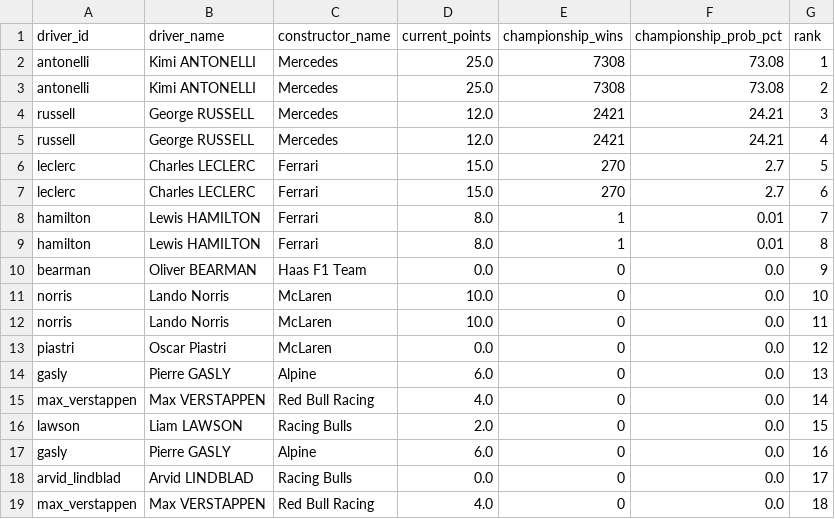
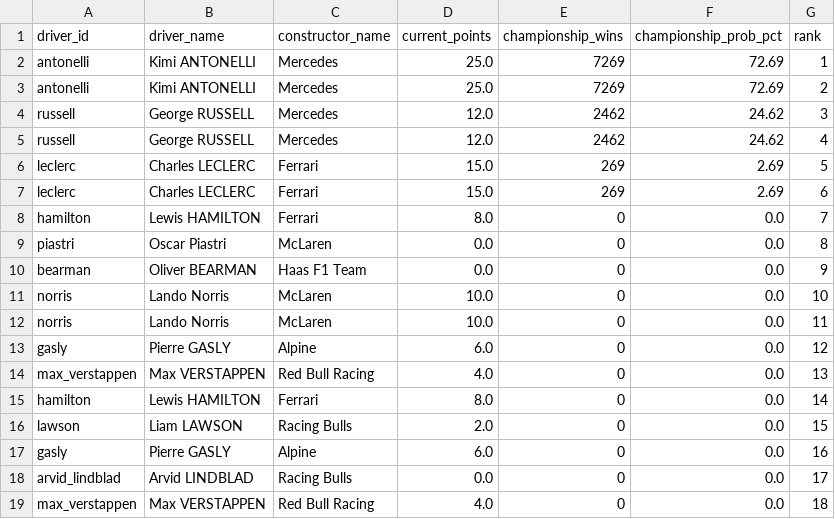
Before and after one commit to sreemaanshivkirth05/f1-predictor, a CSV file: data/championship_probabilities.csv, drawn as a sheet; only a part is shown.

```diff
--- a/data/championship_probabilities.csv
+++ b/data/championship_probabilities.csv
@@ -1,10 +1,10 @@
 driver_id,driver_name,constructor_name,current_points,championship_wins,championship_prob_pct,rank
-antonelli,Kimi ANTONELLI,Mercedes,25.0,7308,73.08,1
-antonelli,Kimi ANTONELLI,Mercedes,25.0,7308,73.08,2
-russell,George RUSSELL,Mercedes,12.0,2421,24.21,3
-russell,George RUSSELL,Mercedes,12.0,2421,24.21,4
-leclerc,Charles LECLERC,Ferrari,15.0,270,2.7,5
-leclerc,Charles LECLERC,Ferrari,15.0,270,2.7,6
-hamilton,Lewis HAMILTON,Ferrari,8.0,1,0.01,7
-hamilton,Lewis HAMILTON,Ferrari,8.0,1,0.01,8
+antonelli,Kimi ANTONELLI,Mercedes,25.0,7269,72.69,1
+antonelli,Kimi ANTONELLI,Mercedes,25.0,7269,72.69,2
+russell,George RUSSELL,Mercedes,12.0,2462,24.62,3
+russell,George RUSSELL,Mercedes,12.0,2462,24.62,4
+leclerc,Charles LECLERC,Ferrari,15.0,269,2.69,5
+leclerc,Charles LECLERC,Ferrari,15.0,269,2.69,6
+hamilton,Lewis HAMILTON,Ferrari,8.0,0,0.0,7
+piastri,Oscar Piastri,McLaren,0.0,0,0.0,8
 bearman,Oliver BEARMAN,Haas F1 Team,0.0,0,0.0,9
@@ -12,5 +12,5 @@ norris,Lando Norris,McLaren,10.0,0,0.0,10
 norris,Lando Norris,McLaren,10.0,0,0.0,11
-piastri,Oscar Piastri,McLaren,0.0,0,0.0,12
-gasly,Pierre GASLY,Alpine,6.0,0,0.0,13
-max_verstappen,Max VERSTAPPEN,Red Bull Racing,4.0,0,0.0,14
+gasly,Pierre GASLY,Alpine,6.0,0,0.0,12
+max_verstappen,Max VERSTAPPEN,Red Bull Racing,4.0,0,0.0,13
+hamilton,Lewis HAMILTON,Ferrari,8.0,0,0.0,14
 lawson,Liam LAWSON,Racing Bulls,2.0,0,0.0,15
```
Also changed, not shown: data/final_predictions.csv, data/monte_carlo_results.csv, 2 other files.
